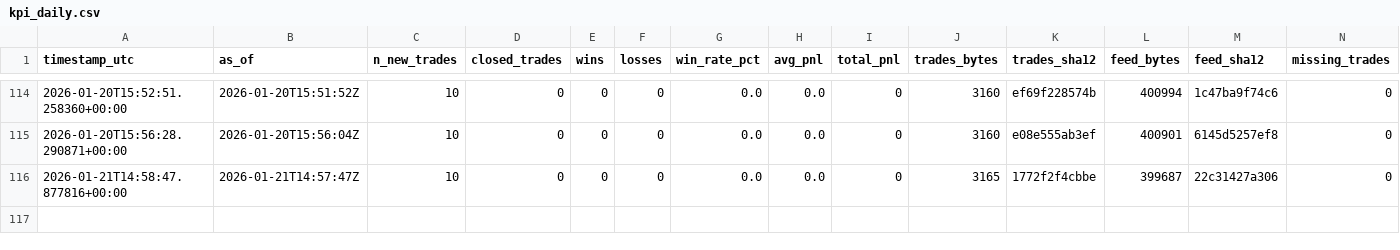
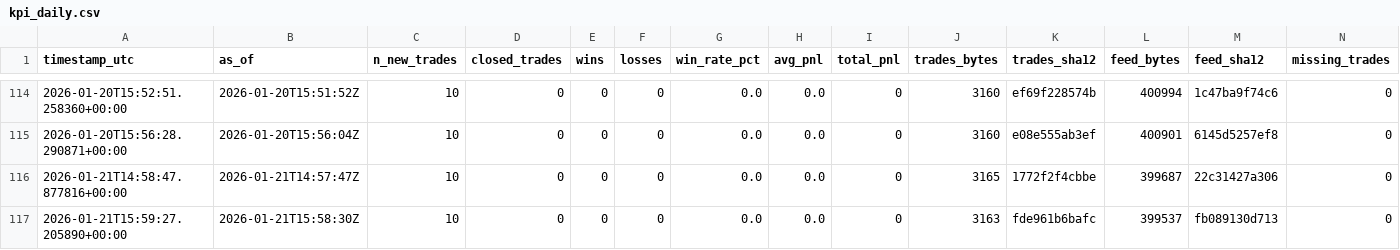
Before and after one commit to sanderh203/tk-daily-feed, a CSV file: kpi/kpi_daily.csv, drawn as a sheet; only a part is shown, gaps mark what is left out.

```diff
--- a/kpi/kpi_daily.csv
+++ b/kpi/kpi_daily.csv
@@ -116 +116,2 @@ timestamp_utc,as_of,n_new_trades,closed_trades,wins,losses,win_rate_pct,avg_pnl,
 2026-01-21T14:58:47.877816+00:00,2026-01-21T14:57:47Z,10,0,0,0,0.0,0.0,0,3165,1772f2f4cbbe,399687,22c31427a306,0
+2026-01-21T15:59:27.205890+00:00,2026-01-21T15:58:30Z,10,0,0,0,0.0,0.0,0,3163,fde961b6bafc,399537,fb089130d713,0
```
Also changed, not shown: 3 other files.
